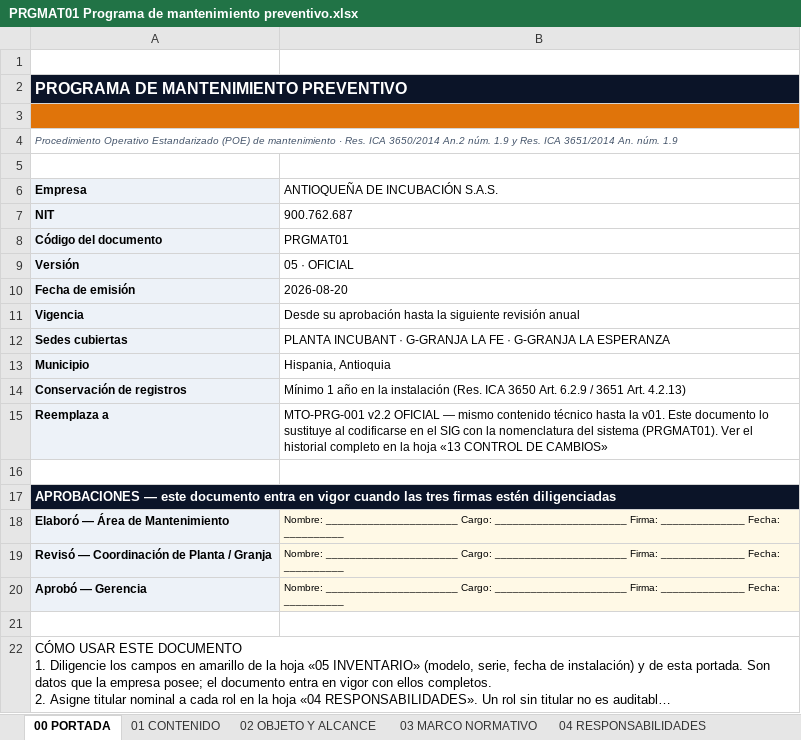
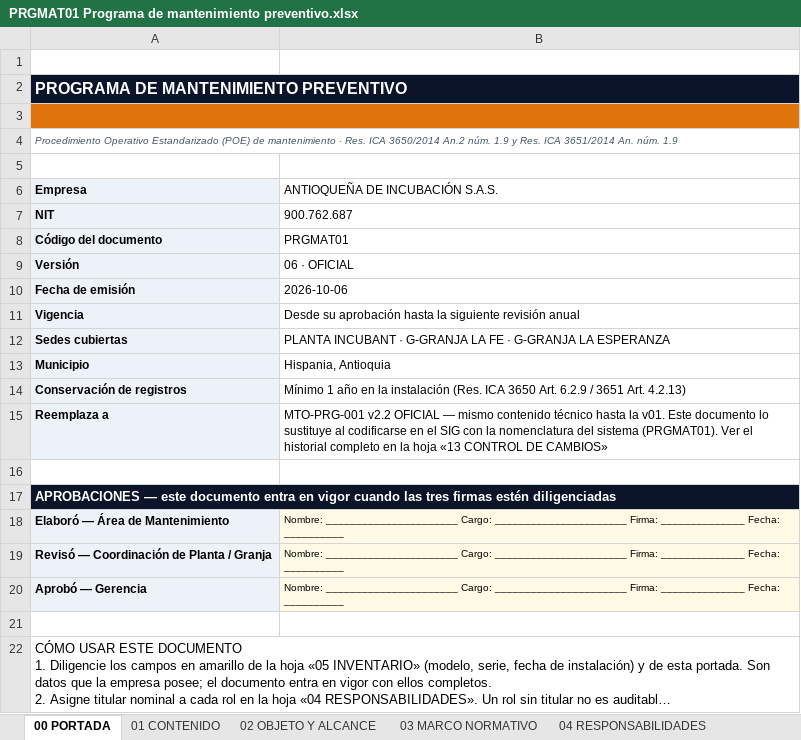
Before and after one commit to HenryStark866/IncubApp, an Excel workbook: src/assets/manuales/sig/PROCEDIMIENTOS/PRGMAT01 Programa de mantenimiento preventivo.xlsx, sheet 00 PORTADA, drawn as a sheet; long unchanged cells end in …; values as stored, in another font and other column widths than the file's, no borders; charts and pictures not drawn; the diff names each change by its address in the sheet, - before the commit and + after, or states it on an @@ line.

```diff
--- a/src/assets/manuales/sig/PROCEDIMIENTOS/PRGMAT01 Programa de mantenimiento preventivo.xlsx (sheet 00 PORTADA)
+++ b/src/assets/manuales/sig/PROCEDIMIENTOS/PRGMAT01 Programa de mantenimiento preventivo.xlsx (sheet 00 PORTADA)
-B9 (ANTIOQUEÑA DE INCUBACIÓN S.A.S.): 05 · OFICIAL
+B9 (ANTIOQUEÑA DE INCUBACIÓN S.A.S.): 06 · OFICIAL
-B10 (ANTIOQUEÑA DE INCUBACIÓN S.A.S.): 2026-08-20
+B10 (ANTIOQUEÑA DE INCUBACIÓN S.A.S.): 2026-10-06
```
Also changed, not shown: sheet 07 CRONOGRAMA 52 SEM, sheet 06.2 PLAN LA FE, sheet 05 INVENTARIO, sheet 08 CARGA, sheet 13 CONTROL DE CAMBIOS, sheet 01 CONTENIDO, 2 more sheets, charts or pictures, 42 other files.
